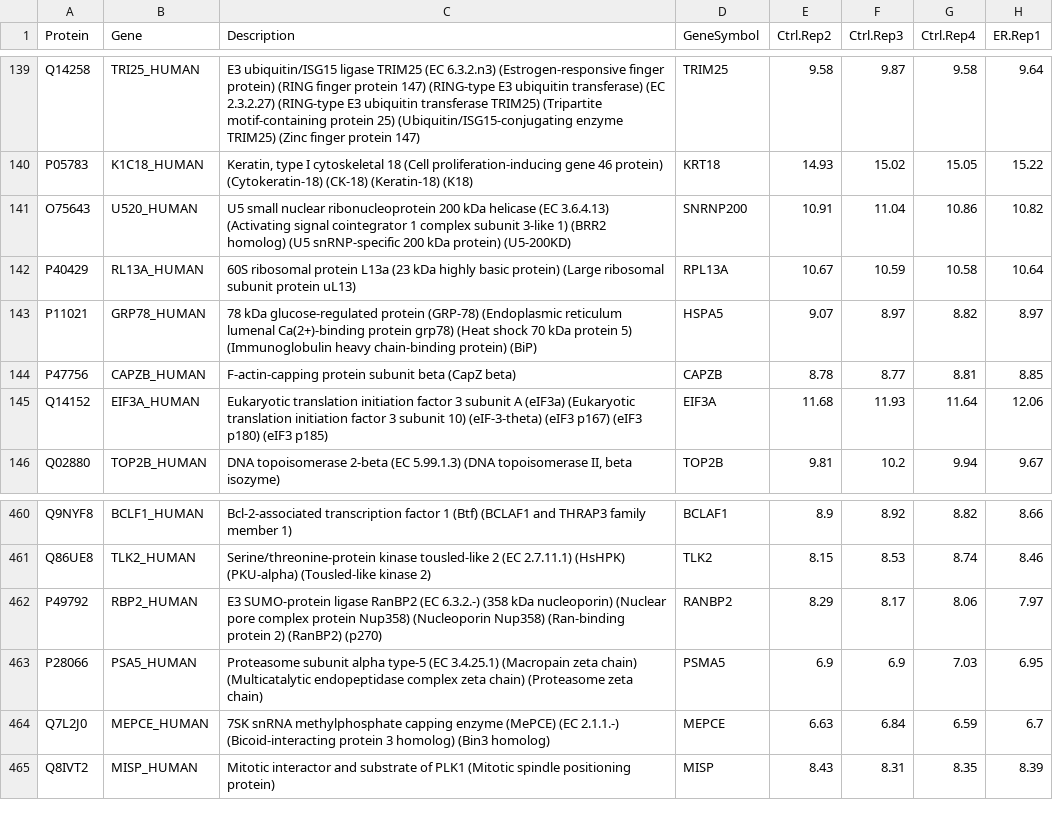
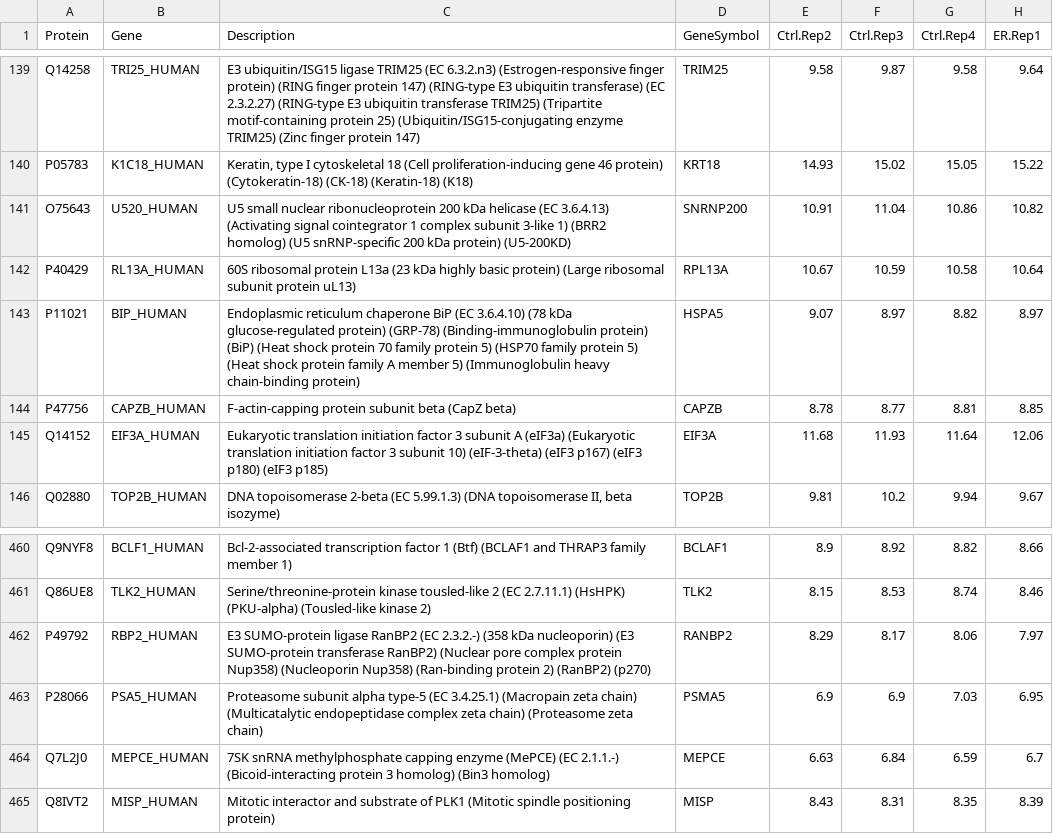
Before and after one commit to andrewholding/VULCANSupplementary, a CSV file: qPLEX-RIME_GRHL2/Results/DifferentialAbundance.Ctrl_v_IgG.SevenSamples.csv, drawn as a sheet; only a part is shown, gaps mark what is left out; the diff names each change by its address in the sheet, - before the commit and + after, or states it on an @@ line.

```diff
--- a/qPLEX-RIME_GRHL2/Results/DifferentialAbundance.Ctrl_v_IgG.SevenSamples.csv
+++ b/qPLEX-RIME_GRHL2/Results/DifferentialAbundance.Ctrl_v_IgG.SevenSamples.csv
-B143 (Gene): GRP78_HUMAN
+B143 (Gene): BIP_HUMAN
-C143 (Description): 78 kDa glucose-regulated protein (GRP-78) (Endoplasmic reticulum lumenal Ca(2+)-binding protein grp78) (Heat shock 70 kDa protein 5) (Immunoglobulin heavy chain-binding protein) (BiP)
+C143 (Description): Endoplasmic reticulum chaperone BiP (EC 3.6.4.10) (78 kDa glucose-regulated protein) (GRP-78) (Binding-immunoglobulin protein) (BiP) (Heat shock protein 70 family protein 5) (HSP70 family protein 5) (Heat shock protein family A member 5) (Immunoglobulin heavy chain-binding protein)
-C462 (Description): …RanBP2 (EC 6.3.2.-) (358 kDa nucleoporin) (Nuclear pore…
+C462 (Description): …RanBP2 (EC 2.3.2.-) (358 kDa nucleoporin) (E3 SUMO-protein transferase RanBP2) (Nuclear pore…
```
Also changed, not shown: qPLEX-RIME_GRHL2/Results/DifferentialAbundance.ER_v_Ctrl.FullData.csv, qPLEX-RIME_GRHL2/Results/DifferentialAbundance.ER_v_Ctrl.SevenSamples.csv, 8 other files.
